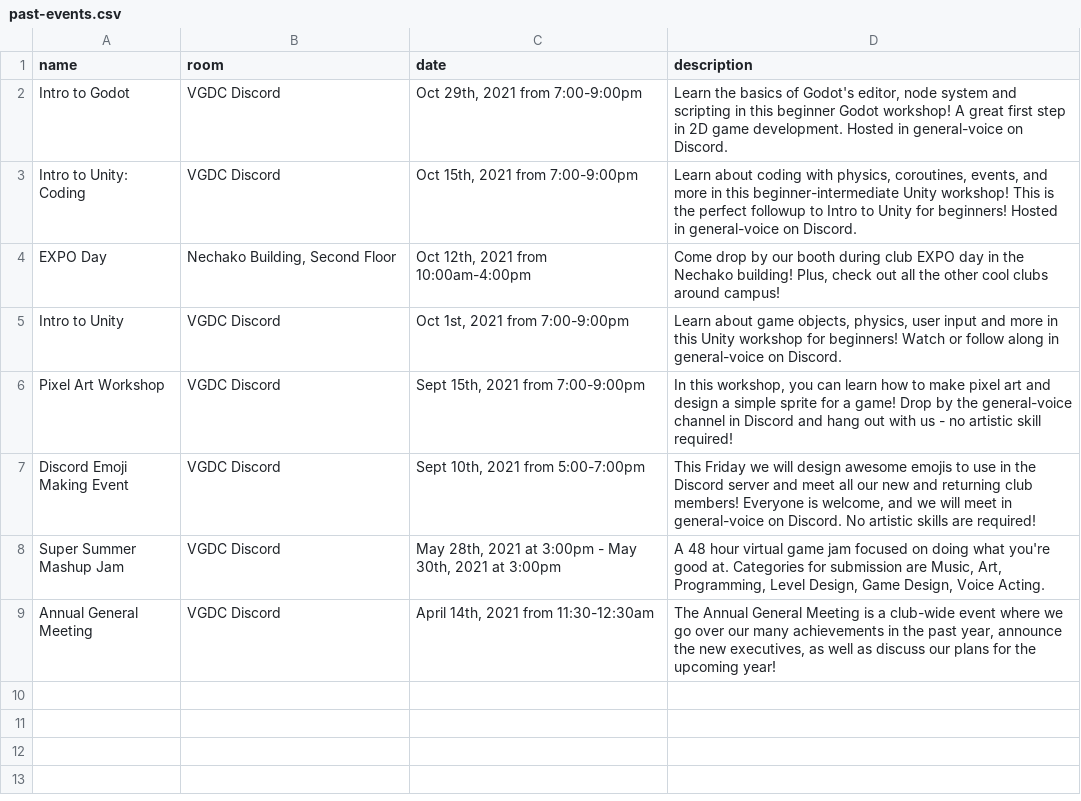
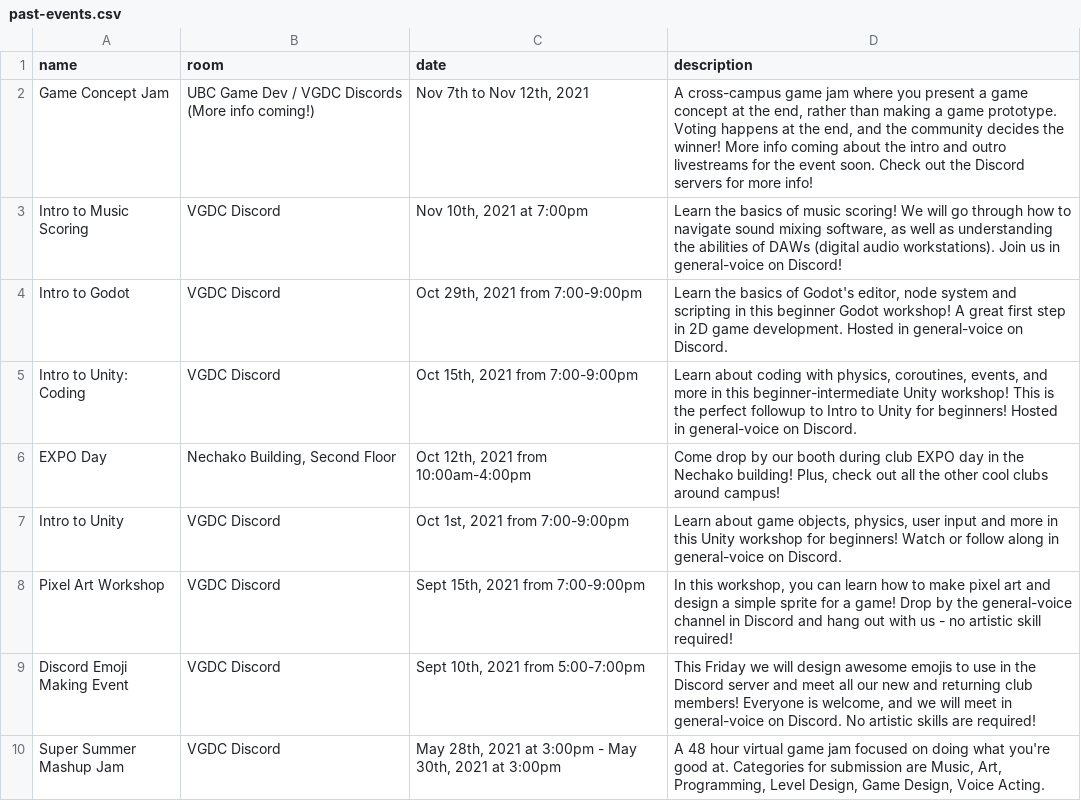
Before and after one commit to ubco-video-game-development-club/ubco-video-game-development-club.github.io, a CSV file: _data/past-events.csv, drawn as a sheet; only a part is shown; the shorter side is filled out with more unchanged rows.

Commit message:
Update events

```diff
--- a/_data/past-events.csv
+++ b/_data/past-events.csv
@@ -1,2 +1,4 @@
 name,room,date,description
+"Game Concept Jam","UBC Game Dev / VGDC Discords (More info coming!)","Nov 7th to Nov 12th, 2021","A cross-campus game jam where you present a game concept at the end, rather than making a game prototype. Voting happens at the end, and the community decides the winner! More info coming about the intro and outro livestreams for the event soon. Check out the Discord servers for more info!"
+"Intro to Music Scoring","VGDC Discord","Nov 10th, 2021 at 7:00pm","Learn the basics of music scoring! We will go through how to navigate sound mixing software, as well as understanding the abilities of DAWs (digital audio workstations). Join us in general-voice on Discord!"
 "Intro to Godot","VGDC Discord","Oct 29th, 2021 from 7:00-9:00pm","Learn the basics of Godot's editor, node system and scripting in this beginner Godot workshop! A great first step in 2D game development. Hosted in general-voice on Discord."
```
Also changed, not shown: _data/upcoming-events.csv.
